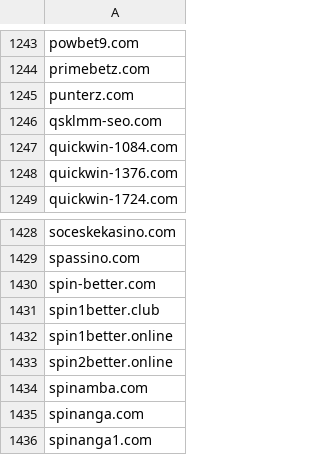
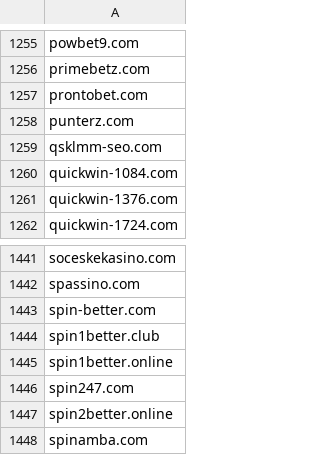
Before and after one commit to analogic/cz-gov-blocks, a CSV file: csv/mfcr.csv, drawn as a sheet; only a part is shown, gaps mark what is left out; the shorter side is filled out with more unchanged rows; the diff covers the shown part only.

```diff
--- a/csv/mfcr.csv
+++ b/csv/mfcr.csv
@@ -1244,2 +1256,3 @@ powbet9.com
 primebetz.com
+prontobet.com
 punterz.com
@@ -1432,2 +1445,3 @@ spin1better.club
 spin1better.online
+spin247.com
 spin2better.online
```
Also changed, not shown: 12 added rows elsewhere in this file, original/mfcr.csv, 2 other files.
